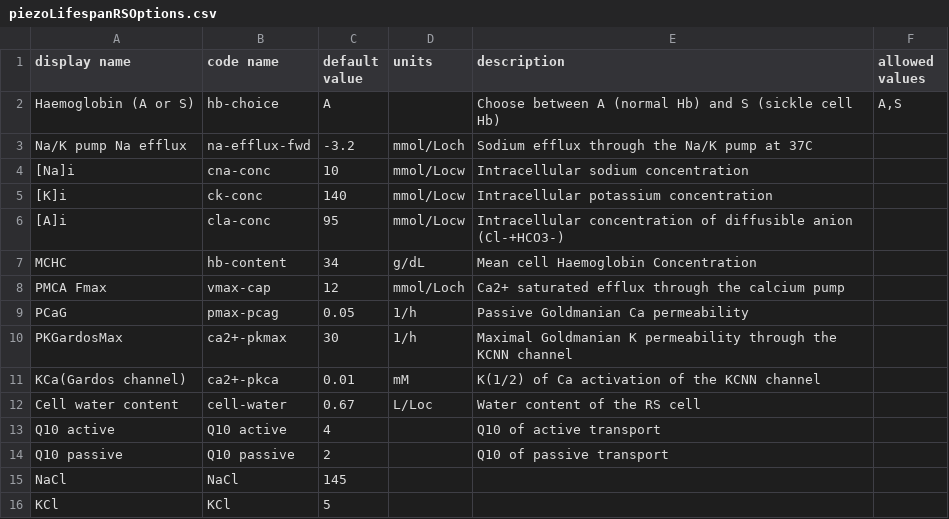
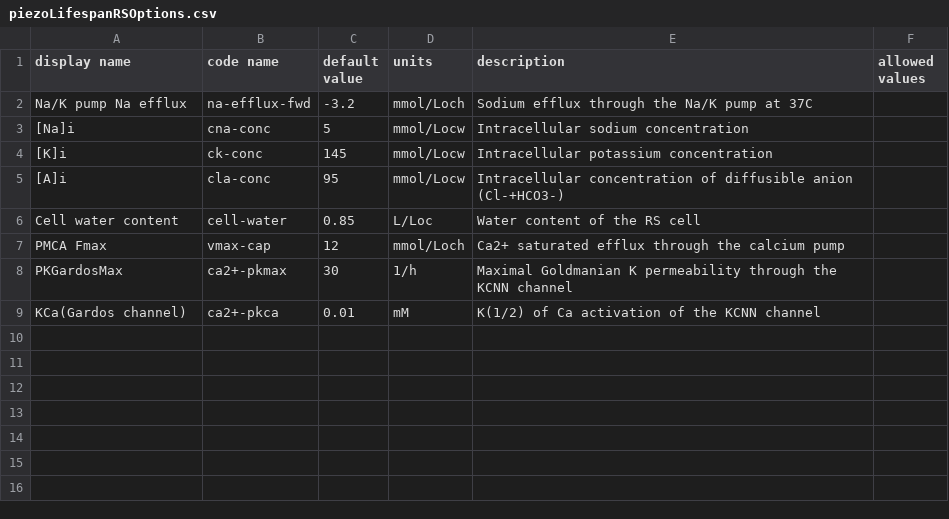
Before and after one commit to sdrogers/redcellmodeljava, a CSV file: RedBloodCellModel/src/SettingFiles/piezoLifespanRSOptions.csv, drawn as a sheet.

Commit message:
lifespan changes

```diff
--- a/RedBloodCellModel/src/SettingFiles/piezoLifespanRSOptions.csv
+++ b/RedBloodCellModel/src/SettingFiles/piezoLifespanRSOptions.csv
@@ -1,16 +1,9 @@
 display name,code name,default value,units,description,allowed values
-Haemoglobin (A or S),hb-choice,A,,Choose between A (normal Hb) and S (sickle cell Hb) ,"A,S"
 Na/K pump Na efflux,na-efflux-fwd,-3.2,mmol/Loch,Sodium efflux through the Na/K pump at 37C,
-[Na]i,cna-conc,10,mmol/Locw,Intracellular sodium concentration,
-[K]i,ck-conc,140,mmol/Locw,Intracellular potassium concentration,
+[Na]i,cna-conc,5,mmol/Locw,Intracellular sodium concentration,
+[K]i,ck-conc,145,mmol/Locw,Intracellular potassium concentration,
 [A]i,cla-conc,95,mmol/Locw,Intracellular concentration of diffusible anion (Cl-+HCO3-),
-MCHC,hb-content,34,g/dL,Mean cell Haemoglobin Concentration,
+Cell water content,cell-water,0.85,L/Loc,Water content of the RS cell,
 PMCA Fmax,vmax-cap,12,mmol/Loch,Ca2+ saturated efflux through the calcium pump,
-PCaG,pmax-pcag,0.05,1/h,Passive Goldmanian Ca permeability,
 PKGardosMax,ca2+-pkmax,30,1/h,Maximal Goldmanian K permeability through the KCNN channel,
 KCa(Gardos channel),ca2+-pkca,0.01,mM,K(1/2) of Ca activation of the KCNN channel,
-Cell water content,cell-water,0.67,L/Loc,Water content of the RS cell,
-Q10 active,Q10 active,4,,Q10 of active transport,
-Q10 passive,Q10 passive,2,,Q10 of passive transport,
-NaCl,NaCl,145,,,
-KCl,KCl,5,,,
```
Also changed, not shown: RedBloodCellModel/src/SettingFiles/mediumDefaultOptions.csv, 5 other files.
